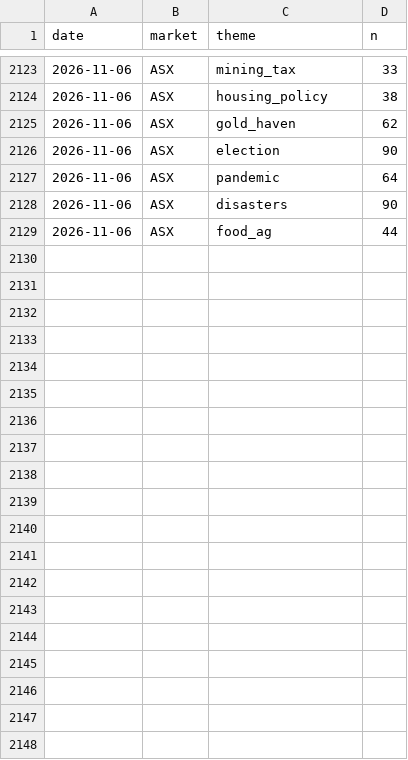
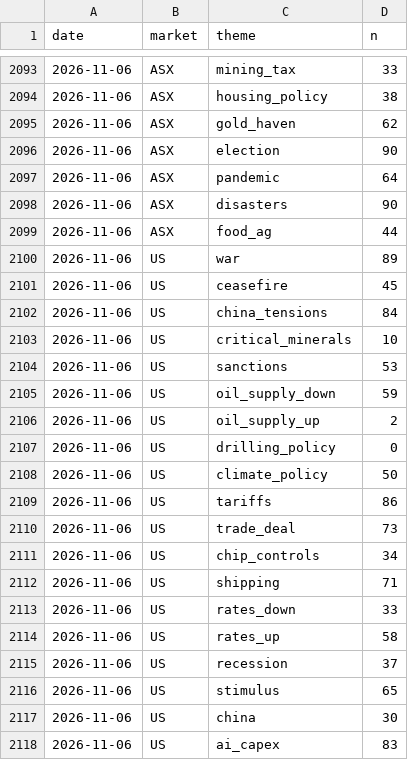
Before and after one commit to clyphor/stock-screener, a CSV file: results/macro_history.csv, drawn as a sheet; only a part is shown, gaps mark what is left out; the diff covers the shown part only.

```diff
--- a/results/macro_history.csv
+++ b/results/macro_history.csv
@@ -2129 +2099,20 @@ date,market,theme,n
 2026-11-06,ASX,food_ag,44
+2026-11-06,US,war,89
+2026-11-06,US,ceasefire,45
+2026-11-06,US,china_tensions,84
+2026-11-06,US,critical_minerals,10
+2026-11-06,US,sanctions,53
+2026-11-06,US,oil_supply_down,59
+2026-11-06,US,oil_supply_up,2
+2026-11-06,US,drilling_policy,0
+2026-11-06,US,climate_policy,50
+2026-11-06,US,tariffs,86
+2026-11-06,US,trade_deal,73
+2026-11-06,US,chip_controls,34
+2026-11-06,US,shipping,71
+2026-11-06,US,rates_down,33
+2026-11-06,US,rates_up,58
+2026-11-06,US,recession,37
+2026-11-06,US,stimulus,65
+2026-11-06,US,china,30
+2026-11-06,US,ai_capex,83
```
Also changed, not shown: 9 added rows, 21 removed rows and 2 moved rows elsewhere in this file, results/history/2026-11-06.csv, results/label_history.csv, 5 other files.
